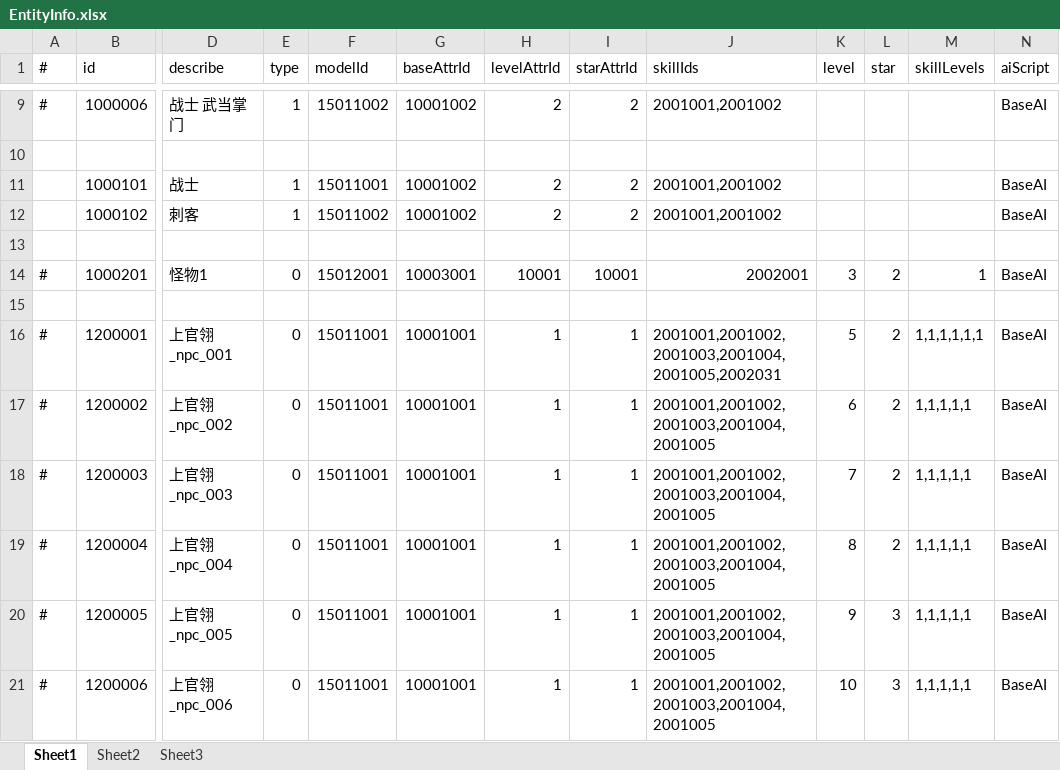
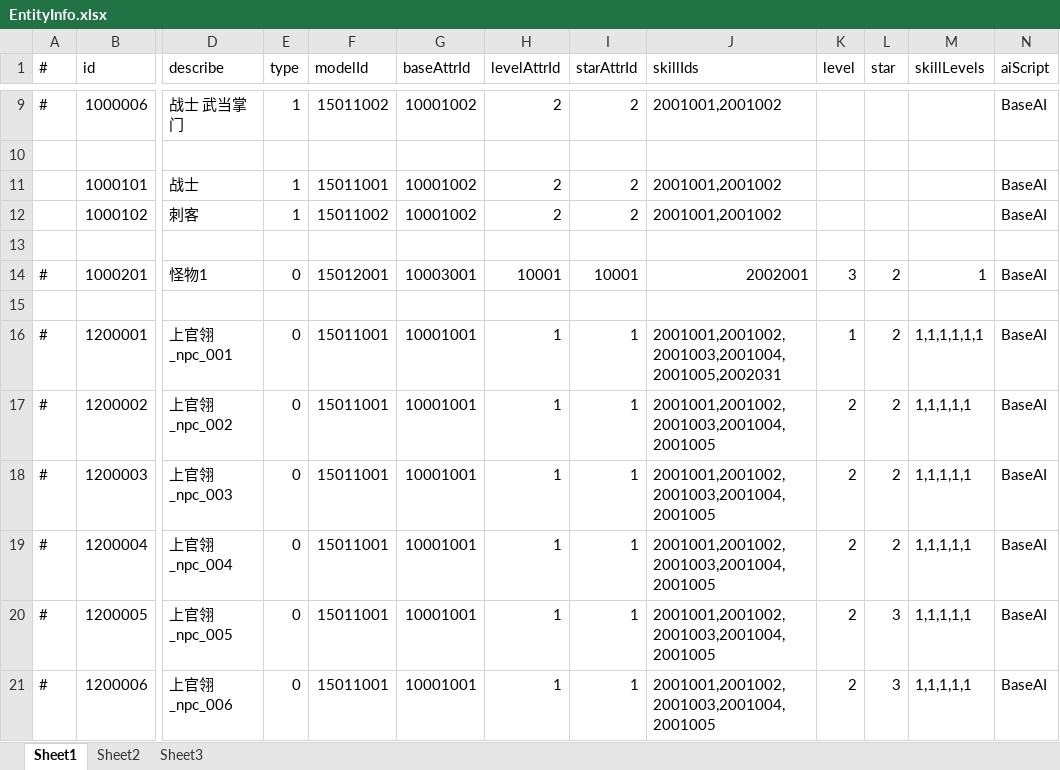
Before and after one commit to thanklzhang/001_GameFramework_Config, an Excel workbook: data_table/EntityInfo.xlsx, sheet Sheet1, drawn as a sheet; only a part is shown, gaps mark what is left out; values as stored, in another font and other column widths than the file's, no borders; the diff names each change by its address in the sheet, - before the commit and + after, or states it on an @@ line.

```diff
--- a/data_table/EntityInfo.xlsx (sheet Sheet1)
+++ b/data_table/EntityInfo.xlsx (sheet Sheet1)
-K16 (level): 5
+K16 (level): 1
-K17 (level): 6
+K17 (level): 2
-K18 (level): 7
+K18 (level): 2
-K19 (level): 8
+K19 (level): 2
-K20 (level): 9
+K20 (level): 2
-K21 (level): 10
+K21 (level): 2
```
Also changed, not shown: data_table/Battle.xlsx, data_table/BattleTrigger.xlsx, 1 other file.
